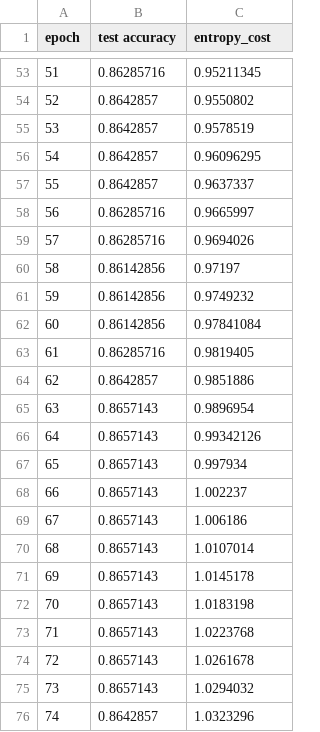
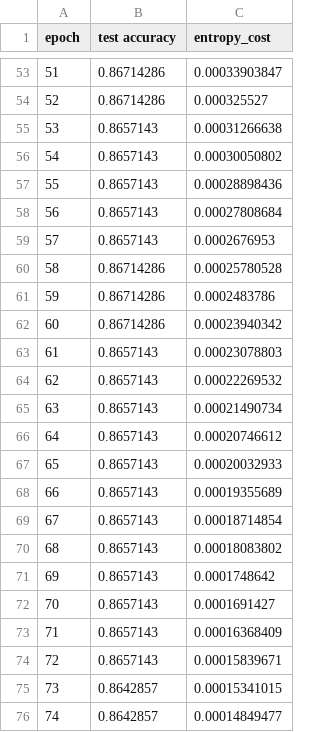
Before and after one commit to arahim1795/4042_NNDL, a CSV file: 2/B/Out/4.csv, drawn as a sheet; only a part is shown, gaps mark what is left out; the diff covers the shown part only.

```diff
--- a/2/B/Out/4.csv
+++ b/2/B/Out/4.csv
@@ -53,24 +53,24 @@ epoch,test accuracy,entropy_cost
-51,0.86285716,0.95211345
-52,0.8642857,0.9550802
-53,0.8642857,0.9578519
-54,0.8642857,0.96096295
-55,0.8642857,0.9637337
-56,0.86285716,0.9665997
-57,0.86285716,0.9694026
-58,0.86142856,0.97197
-59,0.86142856,0.9749232
-60,0.86142856,0.97841084
-61,0.86285716,0.9819405
-62,0.8642857,0.9851886
-63,0.8657143,0.9896954
-64,0.8657143,0.99342126
-65,0.8657143,0.997934
-66,0.8657143,1.002237
-67,0.8657143,1.006186
-68,0.8657143,1.0107014
-69,0.8657143,1.0145178
-70,0.8657143,1.0183198
-71,0.8657143,1.0223768
-72,0.8657143,1.0261678
-73,0.8657143,1.0294032
-74,0.8642857,1.0323296
+51,0.86714286,0.00033903847
+52,0.86714286,0.000325527
+53,0.8657143,0.00031266638
+54,0.8657143,0.00030050802
+55,0.8657143,0.00028898436
+56,0.8657143,0.00027808684
+57,0.8657143,0.0002676953
+58,0.86714286,0.00025780528
+59,0.86714286,0.0002483786
+60,0.86714286,0.00023940342
+61,0.8657143,0.00023078803
+62,0.8657143,0.00022269532
+63,0.8657143,0.00021490734
+64,0.8657143,0.00020746612
+65,0.8657143,0.00020032933
+66,0.8657143,0.00019355689
+67,0.8657143,0.00018714854
+68,0.8657143,0.00018083802
+69,0.8657143,0.0001748642
+70,0.8657143,0.0001691427
+71,0.8657143,0.00016368409
+72,0.8657143,0.00015839671
+73,0.8642857,0.00015341015
+74,0.8642857,0.00014849477
```
Also changed, not shown: 150 edited cells elsewhere in this file, 2/B/Out/1.csv, 2/B/Out/2.csv, 13 other files.
